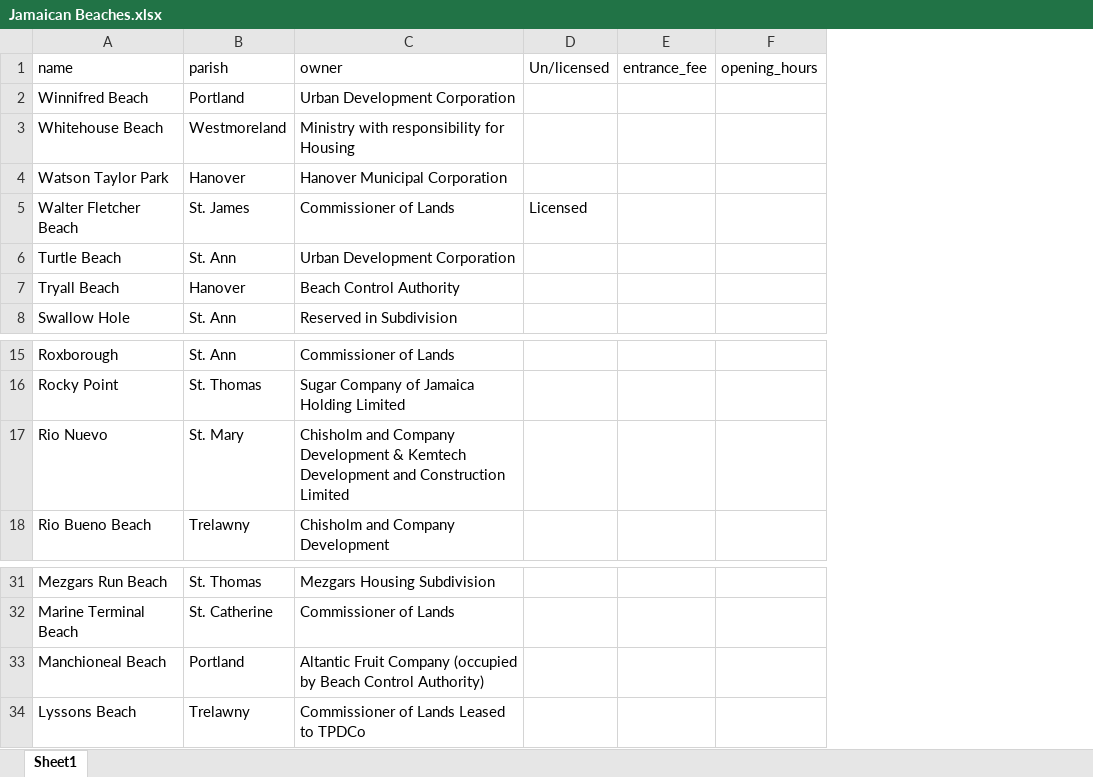
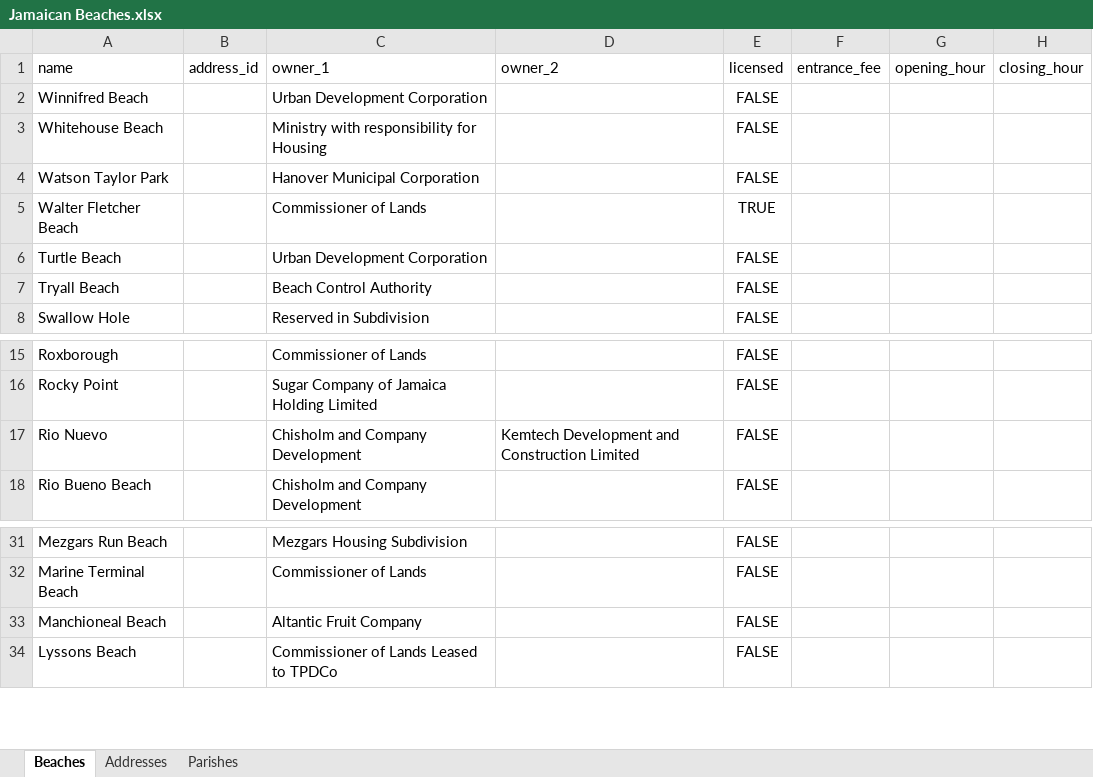
Before and after one commit to Whefert/Jamaica-Beach-Search-Engine, an Excel workbook: Jamaican Beaches.xlsx, sheet Beaches, drawn as a sheet; only a part is shown, gaps mark what is left out; values as stored, in another font and other column widths than the file's, no borders; removed rows and columns are numbered as before the commit, all else as after; the diff names each change by its address in the sheet, - before the commit and + after, or states it on an @@ line.

Commit message:
Create Beach objects and update how search results are shown

```diff
--- a/Jamaican Beaches.xlsx (sheet Beaches)
+++ b/Jamaican Beaches.xlsx (sheet Beaches)
-sheet tab: Sheet1
+sheet tab: Beaches
+sheet tab: Addresses
+sheet tab: Parishes
-column B (parish), rows 2-8: Portland | Westmoreland | Hanover | St. James | St. Ann | Hanover | St. Ann; rows 15-18: St. Ann | St. Thomas | St. Mary | Trelawny; rows 31-34: St. Thomas | St. Catherine | Portland | Trelawny
+column B (address_id), empty
-column D (Un/licensed), row 5: Licensed
+column D (owner_2), row 17: Kemtech Development and Construction Limited
+column E (licensed), rows 2-8: FALSE | FALSE | FALSE | TRUE | FALSE | FALSE | FALSE; rows 15-18: all FALSE; rows 31-34: all FALSE
-column F (opening_hours), empty
+column G (opening_hour), empty
+column H (closing_hour), empty
-C1: owner
+C1: owner_1
-C17 (owner_1): …Company Development & Kemtech Development and Construction Limited
+C17 (owner_1): …Company Development
-C33 (owner_1): Altantic Fruit Company (occupied by Beach Control Authority)
+C33 (owner_1): Altantic Fruit Company
```
Also changed, not shown: 9 other files.
